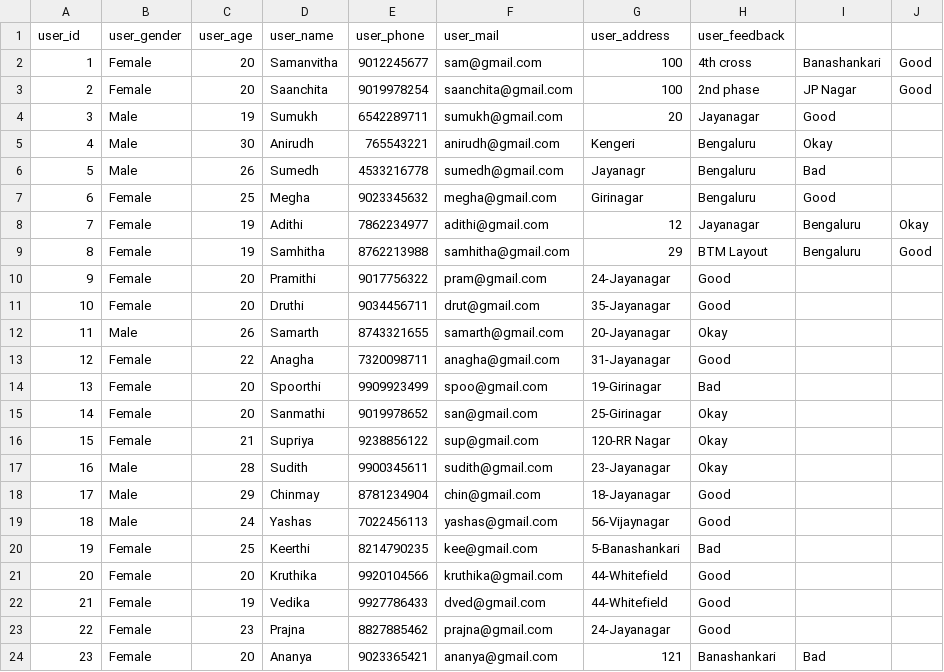
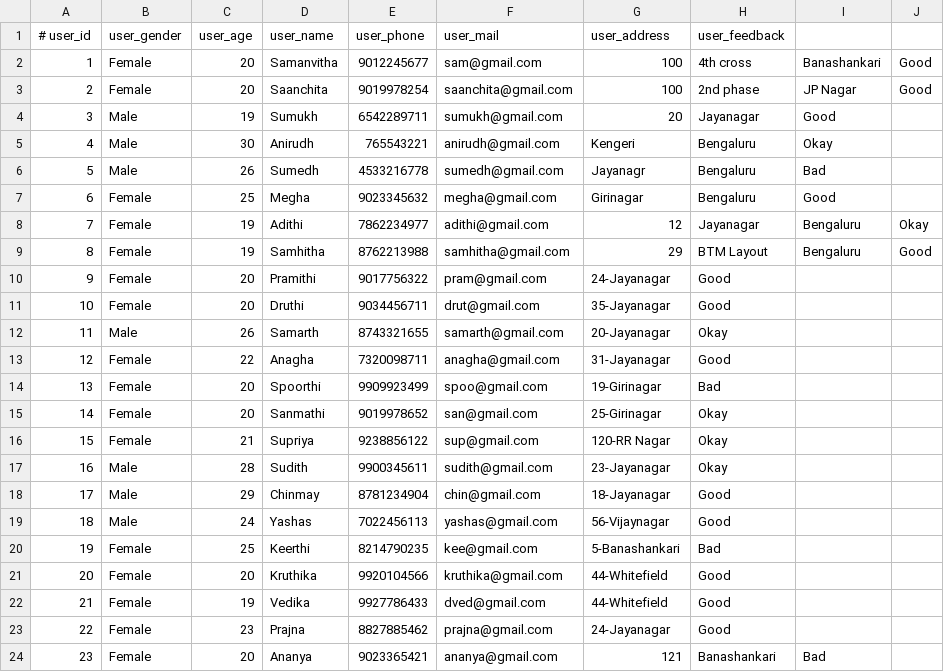
Before and after one commit to SaanchitaV/Electronic-Store-and-Repair-Management-System, a CSV file: Datasets/usertable.csv, drawn as a sheet.

Commit message:
Update usertable.csv

```diff
--- a/Datasets/usertable.csv
+++ b/Datasets/usertable.csv
@@ -1,2 +1,2 @@
-user_id, user_gender, user_age, user_name, user_phone, user_mail, user_address, user_feedback
+# user_id, user_gender, user_age, user_name, user_phone, user_mail, user_address, user_feedback
 1, Female, 20, Samanvitha, 9012245677, sam@gmail.com, 100,4th cross,Banashankari, Good
```
